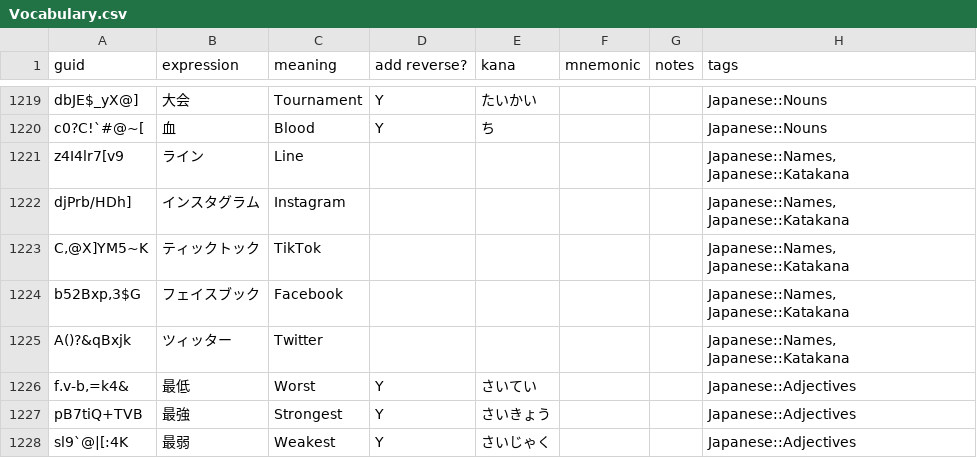
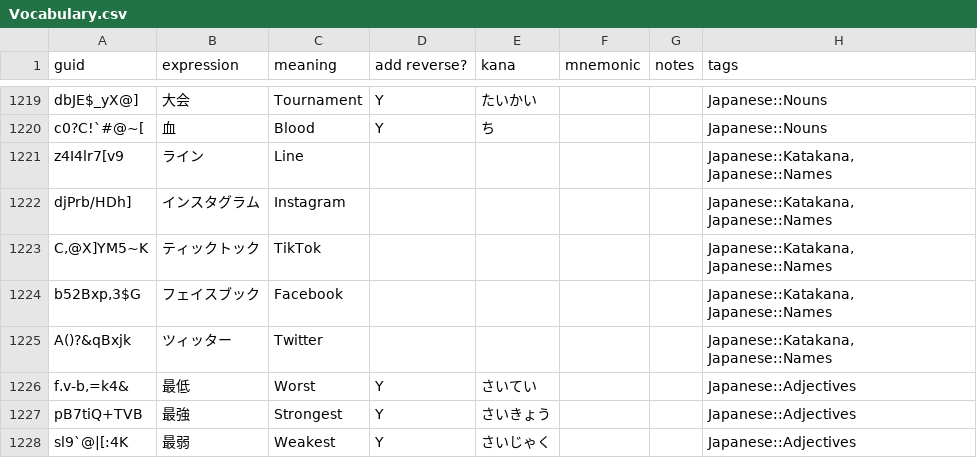
Before and after one commit to justin/anki-templates, a CSV file: src/data/Vocabulary.csv, drawn as a sheet; only a part is shown, gaps mark what is left out.

Commit message:
Import updated cards

```diff
--- a/src/data/Vocabulary.csv
+++ b/src/data/Vocabulary.csv
@@ -1233,7 +1233,7 @@ dbJE$_yX@],大会,Tournament,Y,たいかい,,,Japanese::Nouns
 c0?C!`#@~[,血,Blood,Y,ち,,,Japanese::Nouns
-z4I4lr7[v9,ライン,Line,,,,,"Japanese::Names, Japanese::Katakana"
-djPrb/HDh],インスタグラム,Instagram,,,,,"Japanese::Names, Japanese::Katakana"
-"C,@X]YM5~K",ティックトック,TikTok,,,,,"Japanese::Names, Japanese::Katakana"
-"b52Bxp,3$G",フェイスブック,Facebook,,,,,"Japanese::Names, Japanese::Katakana"
-A()?&qBxjk,ツィッター,Twitter,,,,,"Japanese::Names, Japanese::Katakana"
+z4I4lr7[v9,ライン,Line,,,,,"Japanese::Katakana, Japanese::Names"
+djPrb/HDh],インスタグラム,Instagram,,,,,"Japanese::Katakana, Japanese::Names"
+"C,@X]YM5~K",ティックトック,TikTok,,,,,"Japanese::Katakana, Japanese::Names"
+"b52Bxp,3$G",フェイスブック,Facebook,,,,,"Japanese::Katakana, Japanese::Names"
+A()?&qBxjk,ツィッター,Twitter,,,,,"Japanese::Katakana, Japanese::Names"
 "f.v-b,=k4&",最低,Worst,Y,さいてい,,,Japanese::Adjectives
```
